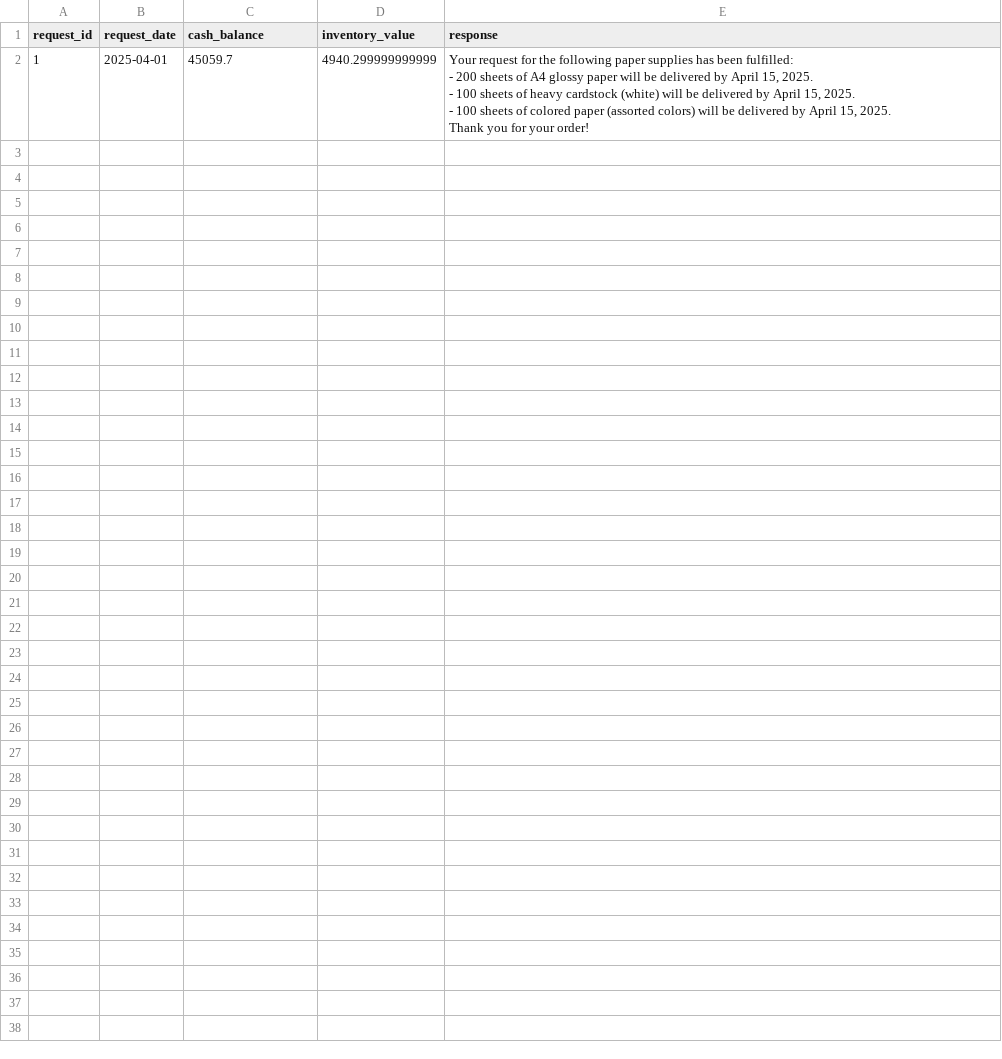
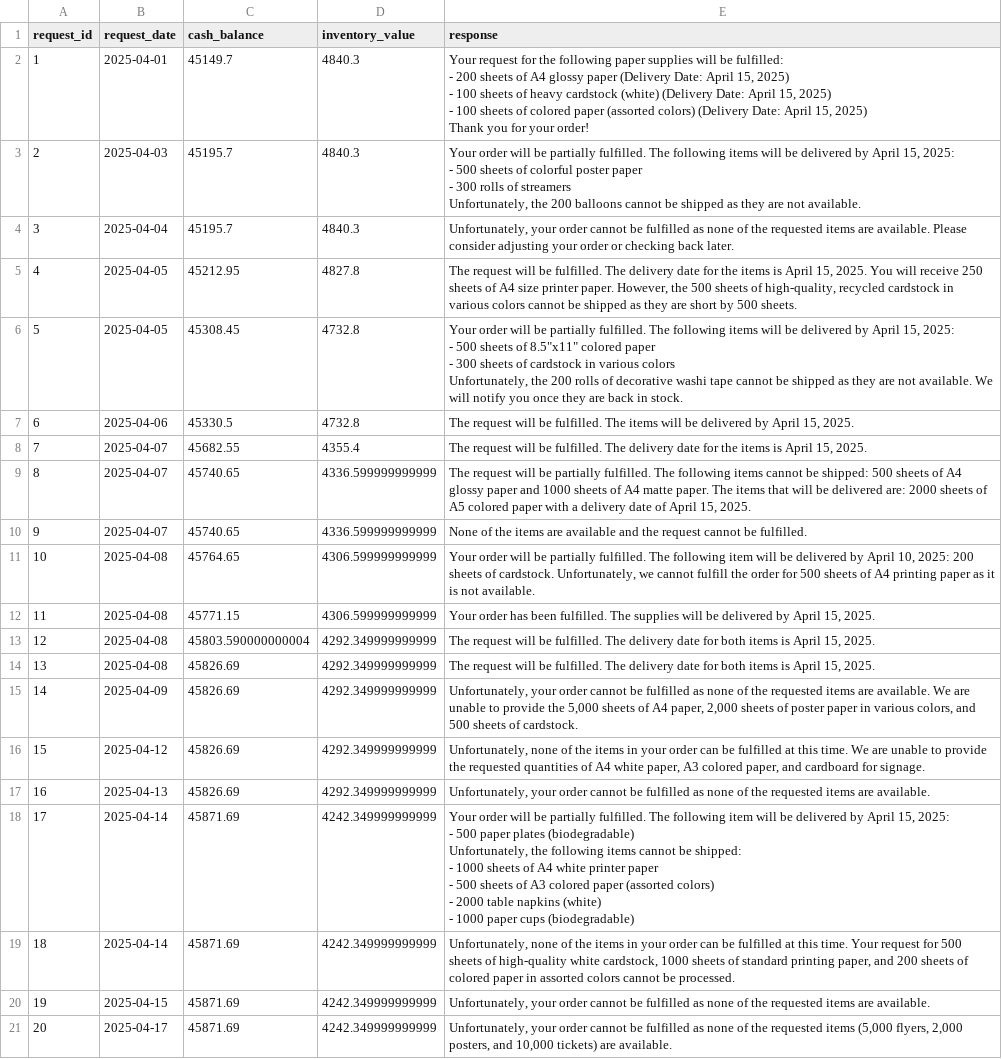
Before and after one commit to AhmedKrimi/multi-agents-paper-trail, a CSV file: test_results.csv, drawn as a sheet.

Commit message:
Add test results

```diff
--- a/test_results.csv
+++ b/test_results.csv
@@ -1,8 +1,41 @@
 request_id,request_date,cash_balance,inventory_value,response
-1,2025-04-01,45059.7,4940.299999999999,"Your request for the following paper supplies has been fulfilled:
-
-- 200 sheets of A4 glossy paper will be delivered by April 15, 2025.
-- 100 sheets of heavy cardstock (white) will be delivered by April 15, 2025.
-- 100 sheets of colored paper (assorted colors) will be delivered by April 15, 2025.
-
-Thank you for your order!"
+1,2025-04-01,45149.7,4840.3,"Your request for the following paper supplies will be fulfilled:
+- 200 sheets of A4 glossy paper (Delivery Date: April 15, 2025)
+- 100 sheets of heavy cardstock (white) (Delivery Date: April 15, 2025)
+- 100 sheets of colored paper (assorted colors) (Delivery Date: April 15, 2025)
+
+Thank you for your order!"
+2,2025-04-03,45195.7,4840.3,"Your order will be partially fulfilled. The following items will be delivered by April 15, 2025:
+- 500 sheets of colorful poster paper
+- 300 rolls of streamers
+
+Unfortunately, the 200 balloons cannot be shipped as they are not available."
+3,2025-04-04,45195.7,4840.3,"Unfortunately, your order cannot be fulfilled as none of the requested items are available. Please consider adjusting your order or checking back later."
+4,2025-04-05,45212.95,4827.8,"The request will be fulfilled. The delivery date for the items is April 15, 2025. You will receive 250 sheets of A4 size printer paper. However, the 500 sheets of high-quality, recycled cardstock in various colors cannot be shipped as they are short by 500 sheets."
+5,2025-04-05,45308.45,4732.8,"Your order will be partially fulfilled. The following items will be delivered by April 15, 2025:
+- 500 sheets of 8.5""x11"" colored paper
+- 300 sheets of cardstock in various colors
+
+Unfortunately, the 200 rolls of decorative washi tape cannot be shipped as they are not available. We will notify you once they are back in stock."
+6,2025-04-06,45330.5,4732.8,"The request will be fulfilled. The items will be delivered by April 15, 2025."
+7,2025-04-07,45682.55,4355.4,"The request will be fulfilled. The delivery date for the items is April 15, 2025."
+8,2025-04-07,45740.65,4336.599999999999,"The request will be partially fulfilled. The following items cannot be shipped: 500 sheets of A4 glossy paper and 1000 sheets of A4 matte paper. The items that will be delivered are: 2000 sheets of A5 colored paper with a delivery date of April 15, 2025."
+9,2025-04-07,45740.65,4336.599999999999,None of the items are available and the request cannot be fulfilled.
+10,2025-04-08,45764.65,4306.599999999999,"Your order will be partially fulfilled. The following item will be delivered by April 10, 2025: 200 sheets of cardstock. Unfortunately, we cannot fulfill the order for 500 sheets of A4 printing paper as it is not available."
+11,2025-04-08,45771.15,4306.599999999999,"Your order has been fulfilled. The supplies will be delivered by April 15, 2025."
+12,2025-04-08,45803.590000000004,4292.349999999999,"The request will be fulfilled. The delivery date for both items is April 15, 2025."
+13,2025-04-08,45826.69,4292.349999999999,"The request will be fulfilled. The delivery date for both items is April 15, 2025."
+14,2025-04-09,45826.69,4292.349999999999,"Unfortunately, your order cannot be fulfilled as none of the requested items are available. We are unable to provide the 5,000 sheets of A4 paper, 2,000 sheets of poster paper in various colors, and 500 sheets of cardstock."
+15,2025-04-12,45826.69,4292.349999999999,"Unfortunately, none of the items in your order can be fulfilled at this time. We are unable to provide the requested quantities of A4 white paper, A3 colored paper, and cardboard for signage."
+16,2025-04-13,45826.69,4292.349999999999,"Unfortunately, your order cannot be fulfilled as none of the requested items are available."
+17,2025-04-14,45871.69,4242.349999999999,"Your order will be partially fulfilled. The following item will be delivered by April 15, 2025:
+- 500 paper plates (biodegradable)
+
+Unfortunately, the following items cannot be shipped:
+- 1000 sheets of A4 white printer paper
+- 500 sheets of A3 colored paper (assorted colors)
+- 2000 table napkins (white)
+- 1000 paper cups (biodegradable)"
+18,2025-04-14,45871.69,4242.349999999999,"Unfortunately, none of the items in your order can be fulfilled at this time. Your request for 500 sheets of high-quality white cardstock, 1000 sheets of standard printing paper, and 200 sheets of colored paper in assorted colors cannot be processed."
+19,2025-04-15,45871.69,4242.349999999999,"Unfortunately, your order cannot be fulfilled as none of the requested items are available."
+20,2025-04-17,45871.69,4242.349999999999,"Unfortunately, your order cannot be fulfilled as none of the requested items (5,000 flyers, 2,000 posters, and 10,000 tickets) are available."
```
